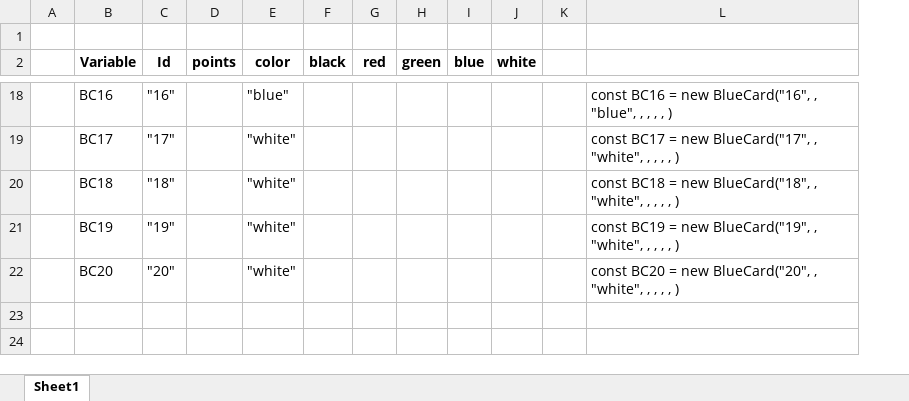
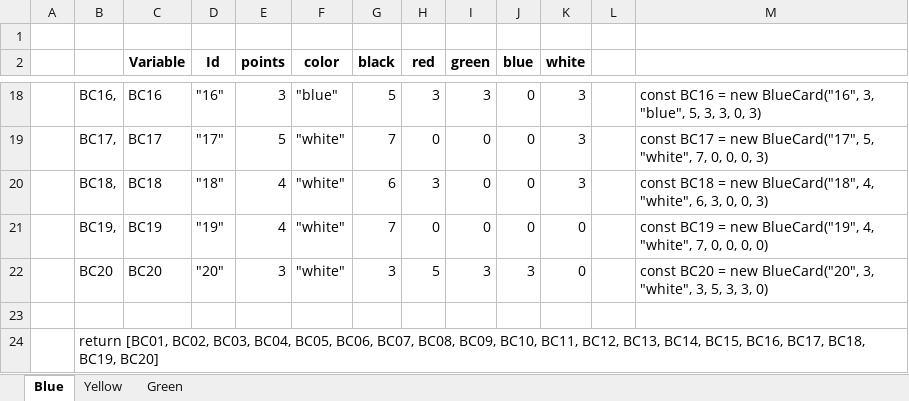
Before and after one commit to jrbarronumd/Splendor, an Excel workbook: public-files/decks/Card Info.xlsx, sheet Blue, drawn as a sheet; only a part is shown, gaps mark what is left out; values as stored, in another font and other column widths than the file's, no borders; removed rows and columns are numbered as before the commit, all else as after; the diff covers the shown part only; the diff names each change by its address in the sheet, - before the commit and + after, or states it on an @@ line.

```diff
--- a/public-files/decks/Card Info.xlsx (sheet Blue)
+++ b/public-files/decks/Card Info.xlsx (sheet Blue)
-sheet tab: Sheet1
+sheet tab: Blue
+sheet tab: Yellow
+sheet tab: Green
+column B, rows 18-22: BC16, | BC17, | BC18, | BC19, | BC20
-column L, rows 18-22: const BC16 = new BlueCard("16", , "blue", , , , , ) | const BC17 = new BlueCard("17", , "white", , , , , ) | const BC18 = new BlueCard("18", , "white", , , , , ) | const BC19 = new BlueCard("19", , "white", , , , , ) | const BC20 = new BlueCard("20", , "white", , , , , )
+column M, rows 18-22: const BC16 = new BlueCard("16", 3, "blue", 5, 3, 3, 0, 3) | const BC17 = new BlueCard("17", 5, "white", 7, 0, 0, 0, 3) | const BC18 = new BlueCard("18", 4, "white", 6, 3, 0, 0, 3) | const BC19 = new BlueCard("19", 4, "white", 7, 0, 0, 0, 0) | const BC20 = new BlueCard("20", 3, "white", 3, 5, 3, 3, 0)
-E18 (points): (empty)
+E18 (points): 3
-G18 (black): (empty)
+G18 (black): 5
-H18 (red): (empty)
+H18 (red): 3
-I18 (green): (empty)
+I18 (green): 3
-J18:J21 (blue): (empty)
+J18:J21 (blue): 0
-K18:K20 (white): (empty)
+K18:K20 (white): 3
-E19 (points): (empty)
+E19 (points): 5
-G19 (black): (empty)
+G19 (black): 7
-H19 (red): (empty)
+H19 (red): 0
-I19:I21 (green): (empty)
+I19:I21 (green): 0
-E20:E21 (points): (empty)
+E20:E21 (points): 4
-G20 (black): (empty)
+G20 (black): 6
-H20 (red): (empty)
+H20 (red): 3
-G21 (black): (empty)
+G21 (black): 7
-H21 (red): (empty)
+H21 (red): 0
-K21:K22 (white): (empty)
+K21:K22 (white): 0
-E22 (points): (empty)
+E22 (points): 3
-G22 (black): (empty)
+G22 (black): 3
-H22 (red): (empty)
+H22 (red): 5
-I22 (green): (empty)
+I22 (green): 3
-J22 (blue): (empty)
+J22 (blue): 3
+row 23: (empty)
+row 24:  | return [BC01, BC02, BC03, BC04, BC05, BC06, BC07, BC08, BC09, BC10, BC11, BC12, BC13, BC14, BC15, BC16, BC17, BC18, BC19, BC20]
```
Also changed, not shown: 88 edited cells elsewhere in this sheet, 7 other files.
